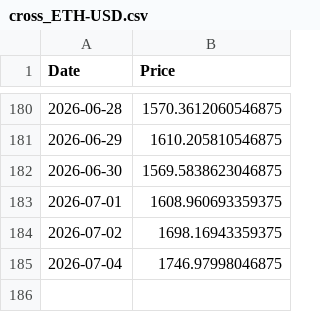
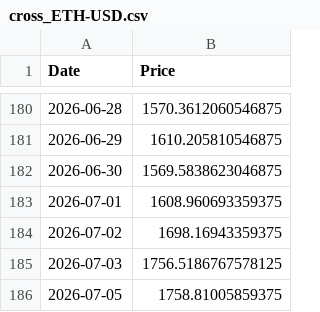
Before and after one commit to dalmeidauriay-ai/cross_market_dashboard, a CSV file: data/raw/cross_ETH-USD.csv, drawn as a sheet; only a part is shown, gaps mark what is left out; removed rows and columns are numbered as before the commit, all else as after; the diff names each change by its address in the sheet, - before the commit and + after, or states it on an @@ line.

```diff
--- a/data/raw/cross_ETH-USD.csv
+++ b/data/raw/cross_ETH-USD.csv
-row 185: 2026-07-04 | 1746.97998046875
+row 185: 2026-07-03 | 1756.5186767578125
+row 186: 2026-07-05 | 1758.81005859375
```
Also changed, not shown: data/processed/cross_asset_snapshot.csv, data/processed/futures_curves/curve_heating_oil.csv, 10 other files.
